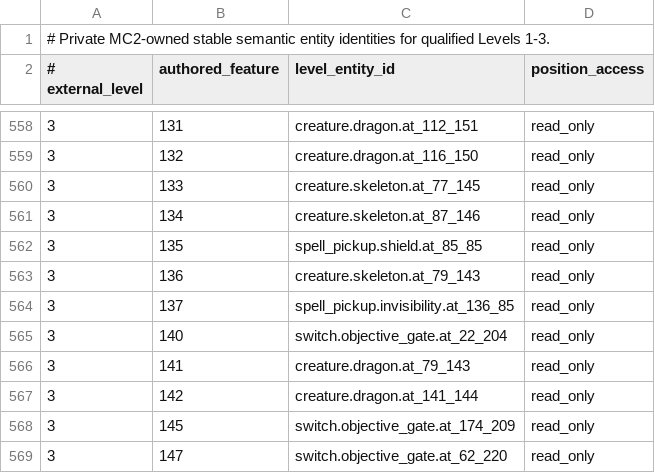
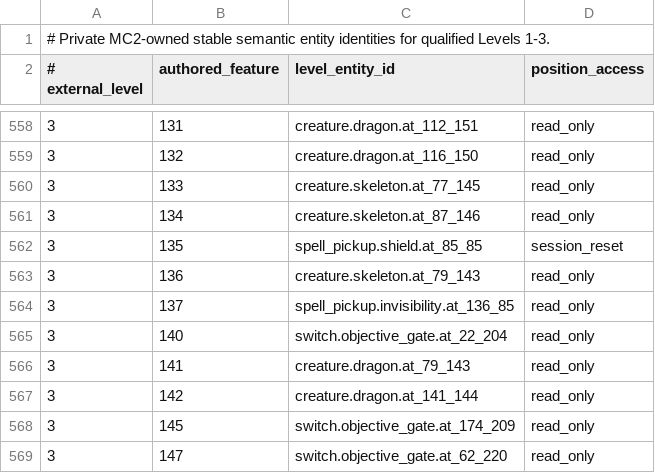
Before and after one commit to odcpw/magiccarpet, a TSV file: research/private/remc2-sim-rs/crates/sim-core/src/campaign/mc2_level_entity_ids.tsv, drawn as a sheet; only a part is shown, gaps mark what is left out.

Commit message:
Author Level 3 Shield pickup placement
Bind the package-stable Shield placement to its unique reset-live carrier by semantic kind and position. Reopen/reset now preserve numeric, map, and shared-spell authority, and the ordinary acquisition lifecycle follows the authored tile.\n\nNo schema or golden change; other placements remain read-only.

```diff
--- a/research/private/remc2-sim-rs/crates/sim-core/src/campaign/mc2_level_entity_ids.tsv
+++ b/research/private/remc2-sim-rs/crates/sim-core/src/campaign/mc2_level_entity_ids.tsv
@@ -561,3 +561,3 @@
 3	134	creature.skeleton.at_87_146	read_only
-3	135	spell_pickup.shield.at_85_85	read_only
+3	135	spell_pickup.shield.at_85_85	session_reset
 3	136	creature.skeleton.at_79_143	read_only
```
Also changed, not shown: 6 other files.
